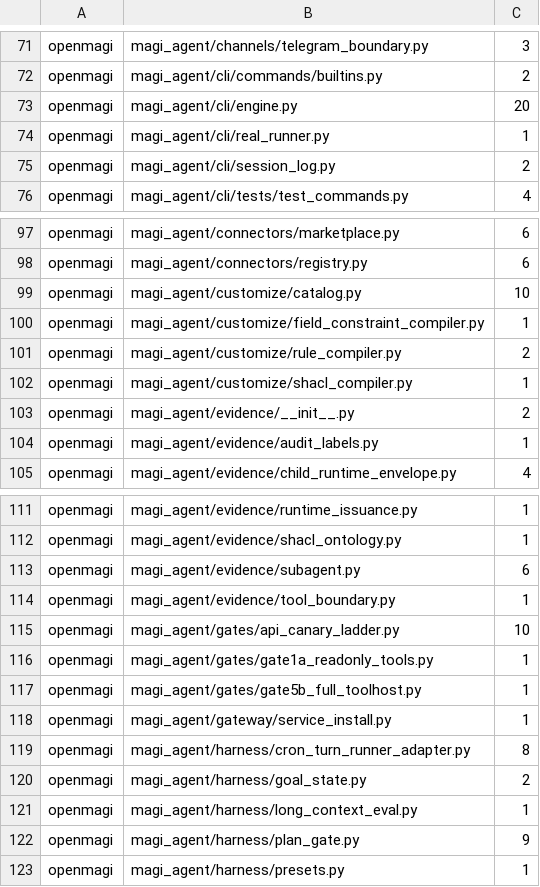
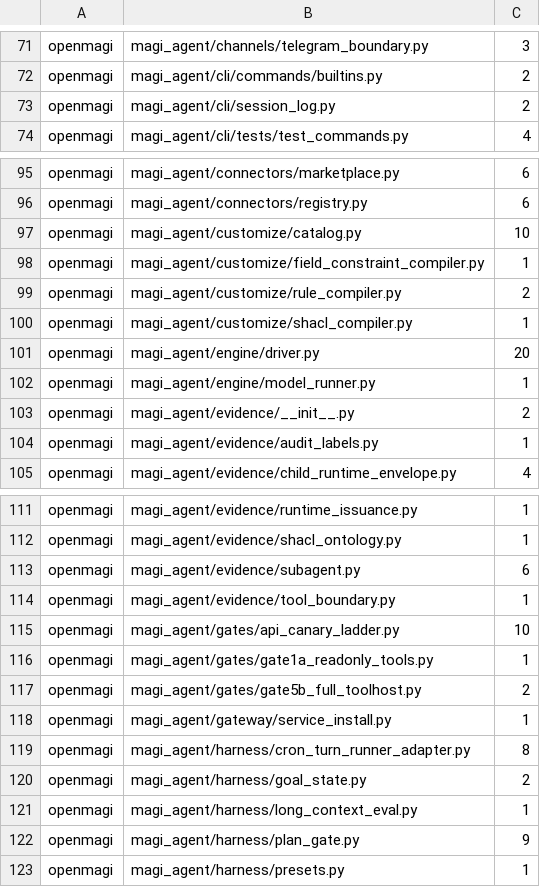
Before and after one commit to openmagi/magi-agent, a TSV file: scripts/naming_baseline.tsv, drawn as a sheet; only a part is shown, gaps mark what is left out.

Commit message:
chore: regen ARCHITECTURE.md + ratchet naming baseline post-rebase

```diff
--- a/scripts/naming_baseline.tsv
+++ b/scripts/naming_baseline.tsv
@@ -72,4 +72,2 @@ openmagi	magi_agent/channels/telegram_boundary.py	3
 openmagi	magi_agent/cli/commands/builtins.py	2
-openmagi	magi_agent/cli/engine.py	20
-openmagi	magi_agent/cli/real_runner.py	1
 openmagi	magi_agent/cli/session_log.py	2
@@ -102,2 +100,4 @@ openmagi	magi_agent/customize/rule_compiler.py	2
 openmagi	magi_agent/customize/shacl_compiler.py	1
+openmagi	magi_agent/engine/driver.py	20
+openmagi	magi_agent/engine/model_runner.py	1
 openmagi	magi_agent/evidence/__init__.py	2
@@ -116,3 +116,3 @@ openmagi	magi_agent/gates/api_canary_ladder.py	10
 openmagi	magi_agent/gates/gate1a_readonly_tools.py	1
-openmagi	magi_agent/gates/gate5b_full_toolhost.py	1
+openmagi	magi_agent/gates/gate5b_full_toolhost.py	2
 openmagi	magi_agent/gateway/service_install.py	1
```
Also changed, not shown: 1 other file.
